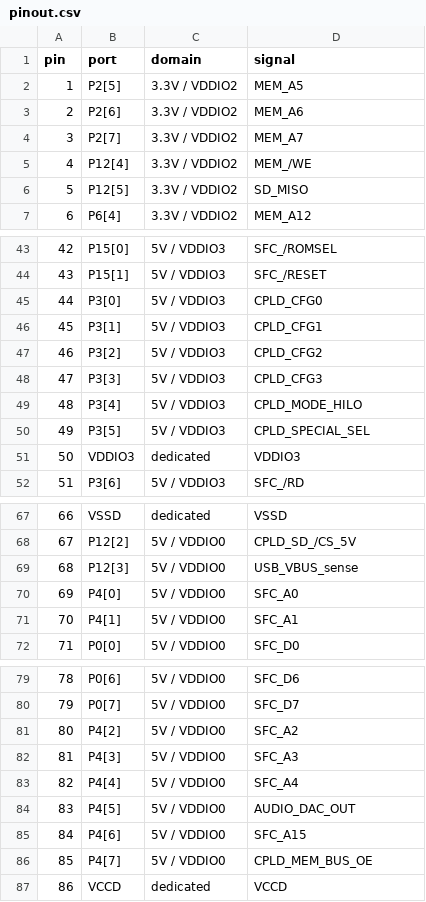
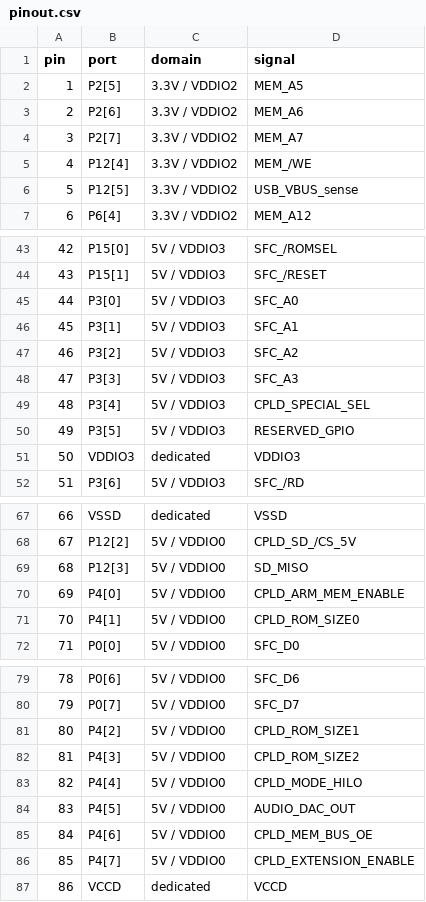
Before and after one commit to ee373/SnesBuilder, a CSV file: Docs/pinout.csv, drawn as a sheet; only a part is shown, gaps mark what is left out; the diff covers the shown part only.

Commit message:
Reallocate PSoC pins for 16-register bus and 7 ROM-size modes

```diff
--- a/Docs/pinout.csv
+++ b/Docs/pinout.csv
@@ -5,3 +5,3 @@ pin,port,domain,signal
 4,P12[4],3.3V / VDDIO2,MEM_/WE
-5,P12[5],3.3V / VDDIO2,SD_MISO
+5,P12[5],3.3V / VDDIO2,USB_VBUS_sense
 6,P6[4],3.3V / VDDIO2,MEM_A12
@@ -44,8 +44,8 @@ pin,port,domain,signal
 43,P15[1],5V / VDDIO3,SFC_/RESET
-44,P3[0],5V / VDDIO3,CPLD_CFG0
-45,P3[1],5V / VDDIO3,CPLD_CFG1
-46,P3[2],5V / VDDIO3,CPLD_CFG2
-47,P3[3],5V / VDDIO3,CPLD_CFG3
-48,P3[4],5V / VDDIO3,CPLD_MODE_HILO
-49,P3[5],5V / VDDIO3,CPLD_SPECIAL_SEL
+44,P3[0],5V / VDDIO3,SFC_A0
+45,P3[1],5V / VDDIO3,SFC_A1
+46,P3[2],5V / VDDIO3,SFC_A2
+47,P3[3],5V / VDDIO3,SFC_A3
+48,P3[4],5V / VDDIO3,CPLD_SPECIAL_SEL
+49,P3[5],5V / VDDIO3,RESERVED_GPIO
 50,VDDIO3,dedicated,VDDIO3
@@ -68,5 +68,5 @@ pin,port,domain,signal
 67,P12[2],5V / VDDIO0,CPLD_SD_/CS_5V
-68,P12[3],5V / VDDIO0,USB_VBUS_sense
-69,P4[0],5V / VDDIO0,SFC_A0
-70,P4[1],5V / VDDIO0,SFC_A1
+68,P12[3],5V / VDDIO0,SD_MISO
+69,P4[0],5V / VDDIO0,CPLD_ARM_MEM_ENABLE
+70,P4[1],5V / VDDIO0,CPLD_ROM_SIZE0
 71,P0[0],5V / VDDIO0,SFC_D0
@@ -80,8 +80,8 @@ pin,port,domain,signal
 79,P0[7],5V / VDDIO0,SFC_D7
-80,P4[2],5V / VDDIO0,SFC_A2
-81,P4[3],5V / VDDIO0,SFC_A3
-82,P4[4],5V / VDDIO0,SFC_A4
+80,P4[2],5V / VDDIO0,CPLD_ROM_SIZE1
+81,P4[3],5V / VDDIO0,CPLD_ROM_SIZE2
+82,P4[4],5V / VDDIO0,CPLD_MODE_HILO
 83,P4[5],5V / VDDIO0,AUDIO_DAC_OUT
-84,P4[6],5V / VDDIO0,SFC_A15
-85,P4[7],5V / VDDIO0,CPLD_MEM_BUS_OE
+84,P4[6],5V / VDDIO0,CPLD_MEM_BUS_OE
+85,P4[7],5V / VDDIO0,CPLD_EXTENSION_ENABLE
 86,VCCD,dedicated,VCCD
```
Also changed, not shown: 2 edited cells elsewhere in this file.
